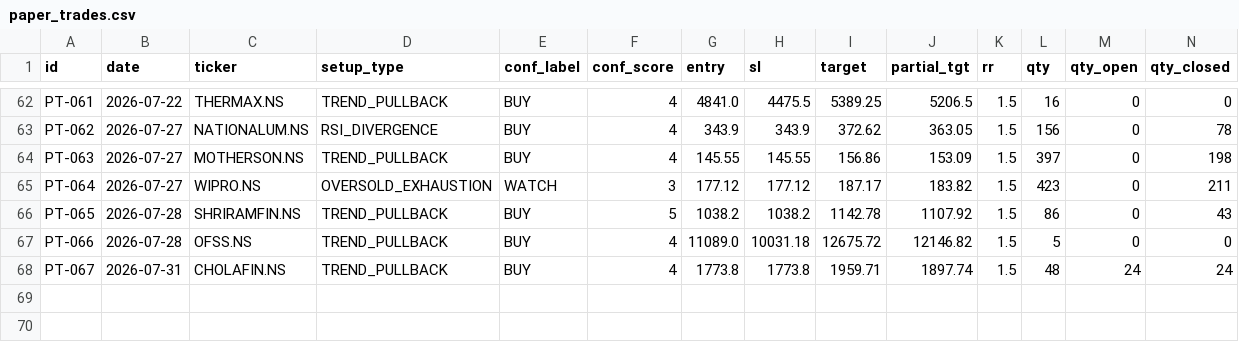
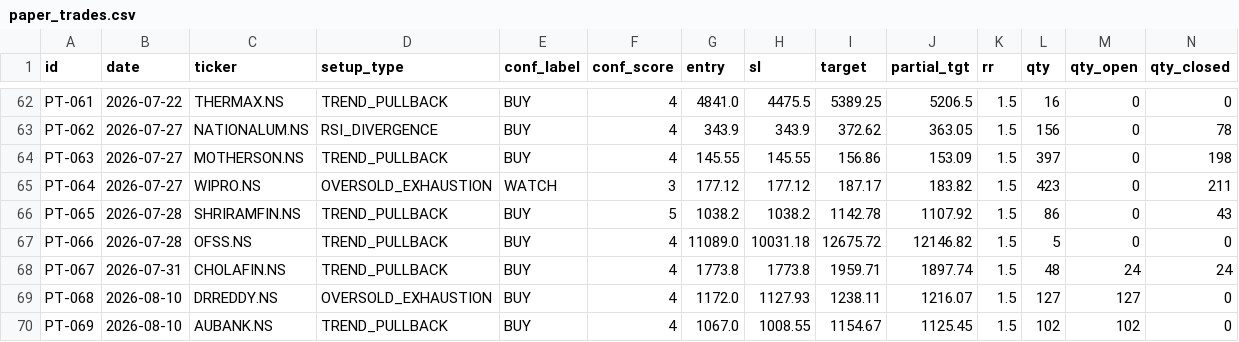
Before and after one commit to saisravanpalvaye/trading-bot-v2, a CSV file: paper_trades.csv, drawn as a sheet; only a part is shown, gaps mark what is left out; rows hold the shown columns only; the diff names each change by its address in the sheet, - before the commit and + after, or states it on an @@ line.

```diff
--- a/paper_trades.csv
+++ b/paper_trades.csv
+row 69: PT-068 | 2026-08-10 | DRREDDY.NS | OVERSOLD_EXHAUSTION | BUY | 4 | 1172.0 | 1127.93 | 1238.11 | 1216.07 | 1.5 | 127 | 127 | 0
+row 70: PT-069 | 2026-08-10 | AUBANK.NS | TREND_PULLBACK | BUY | 4 | 1067.0 | 1008.55 | 1154.67 | 1125.45 | 1.5 | 102 | 102 | 0
```
Also changed, not shown: 1 other file.
